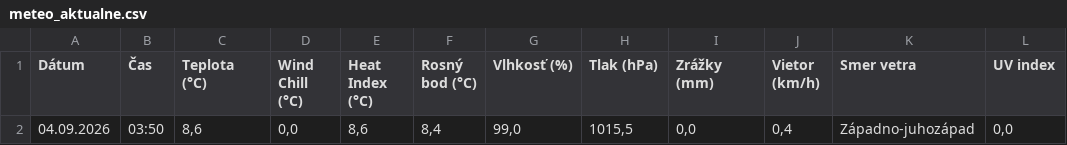
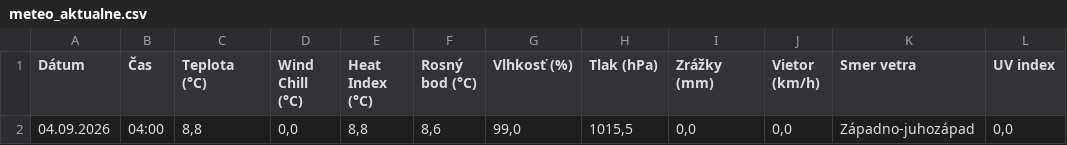
Before and after one commit to dafecko/Puste_Pole_Meteo, a CSV file: meteo_aktualne.csv, drawn as a sheet.

```diff
--- a/meteo_aktualne.csv
+++ b/meteo_aktualne.csv
@@ -1,2 +1,2 @@
 Dátum;Čas;Teplota (°C);Wind Chill (°C);Heat Index (°C);Rosný bod (°C);Vlhkosť (%);Tlak (hPa);Zrážky (mm);Vietor (km/h);Smer vetra;UV index
-04.09.2026;03:50;8,6;0,0;8,6;8,4;99,0;1015,5;0,0;0,4;Západno-juhozápad;0,0
+04.09.2026;04:00;8,8;0,0;8,8;8,6;99,0;1015,5;0,0;0,0;Západno-juhozápad;0,0
```
